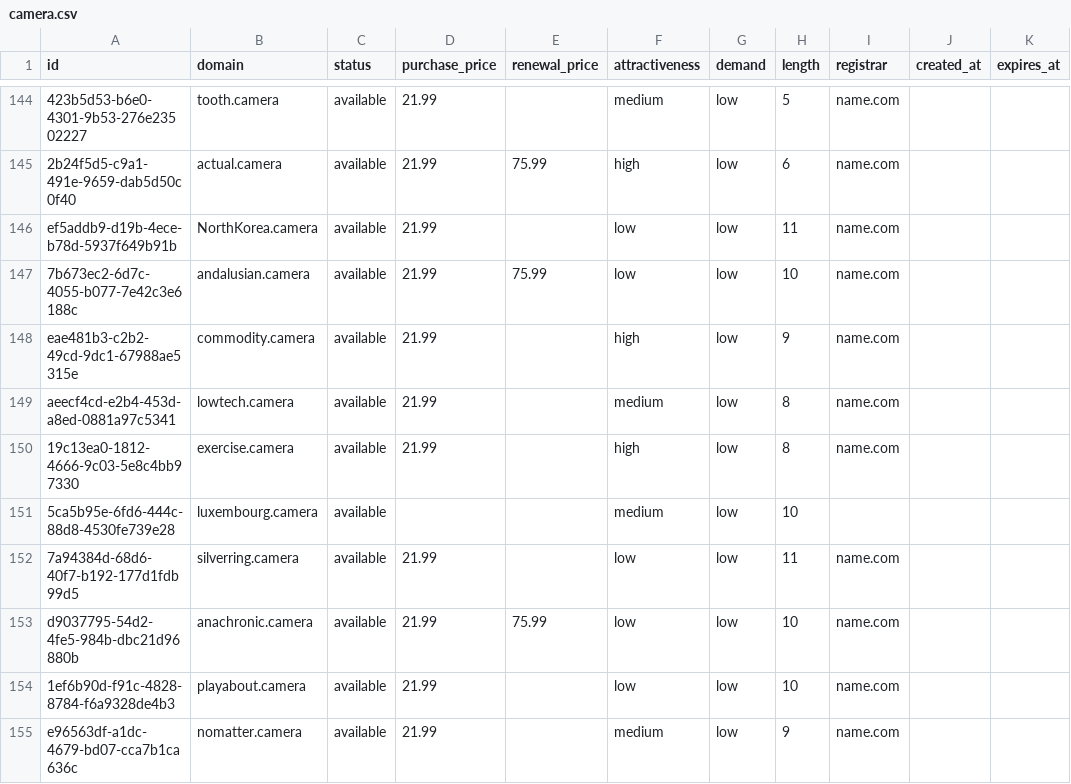
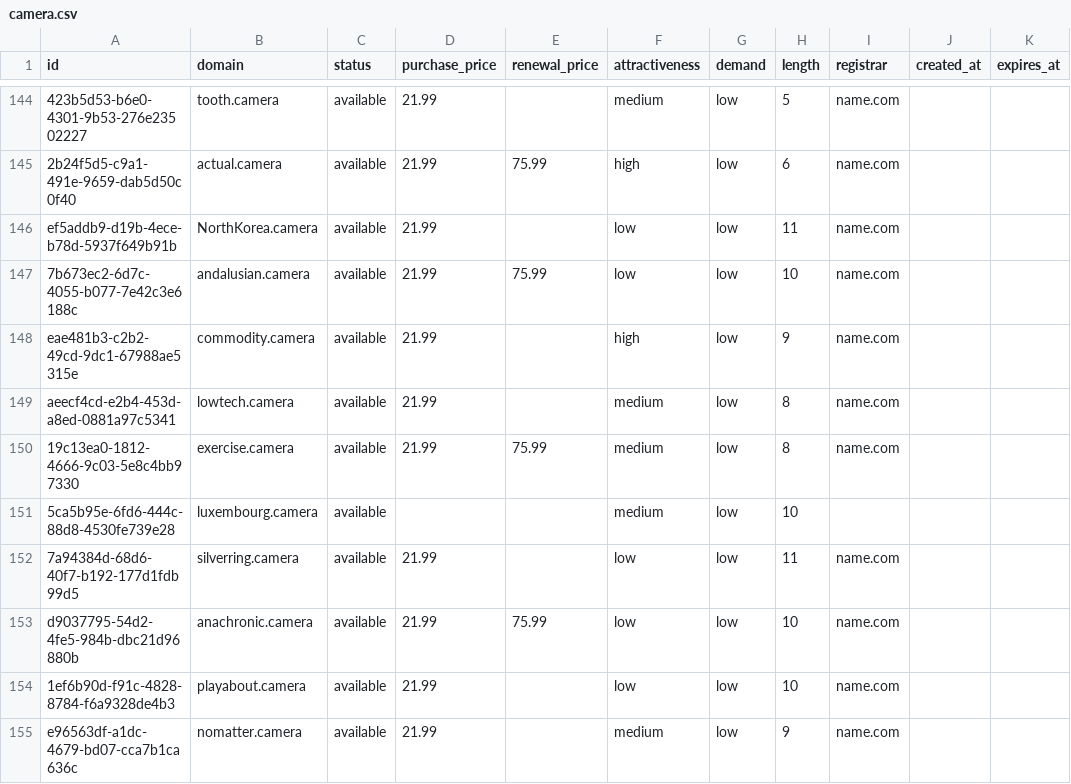
Before and after one commit to UniqueDomains/camera-oneword-domains, a CSV file: camera.csv, drawn as a sheet; only a part is shown, gaps mark what is left out.

Commit message:
Domains update

```diff
--- a/camera.csv
+++ b/camera.csv
@@ -149,3 +149,3 @@ eae481b3-c2b2-49cd-9dc1-67988ae5315e,commodity.camera,available,21.99,,high,low,
 aeecf4cd-e2b4-453d-a8ed-0881a97c5341,lowtech.camera,available,21.99,,medium,low,8,name.com,,
-19c13ea0-1812-4666-9c03-5e8c4bb97330,exercise.camera,available,21.99,,high,low,8,name.com,,
+19c13ea0-1812-4666-9c03-5e8c4bb97330,exercise.camera,available,21.99,75.99,medium,low,8,name.com,,
 5ca5b95e-6fd6-444c-88d8-4530fe739e28,luxembourg.camera,available,,,medium,low,10,,,
```
Also changed, not shown: 4 other files.
